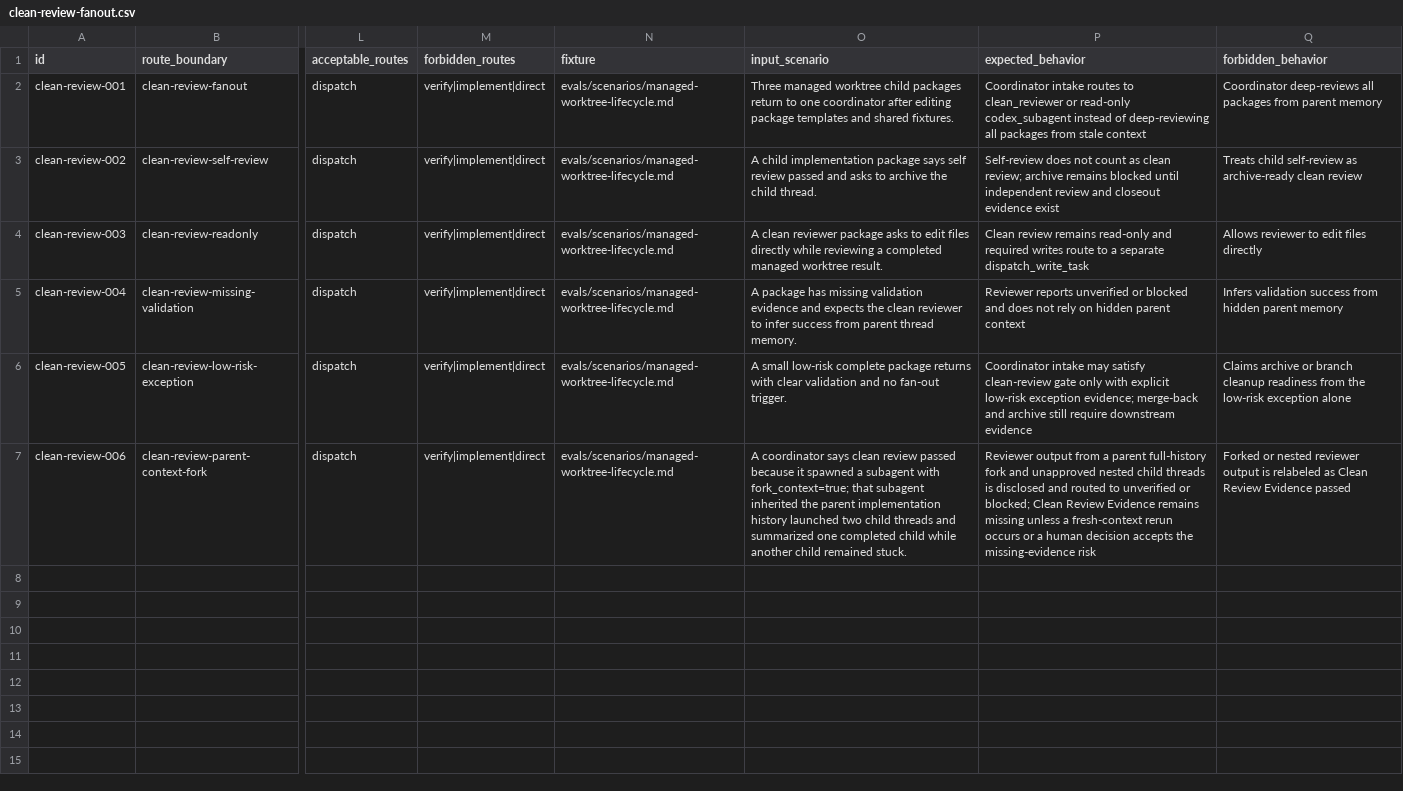
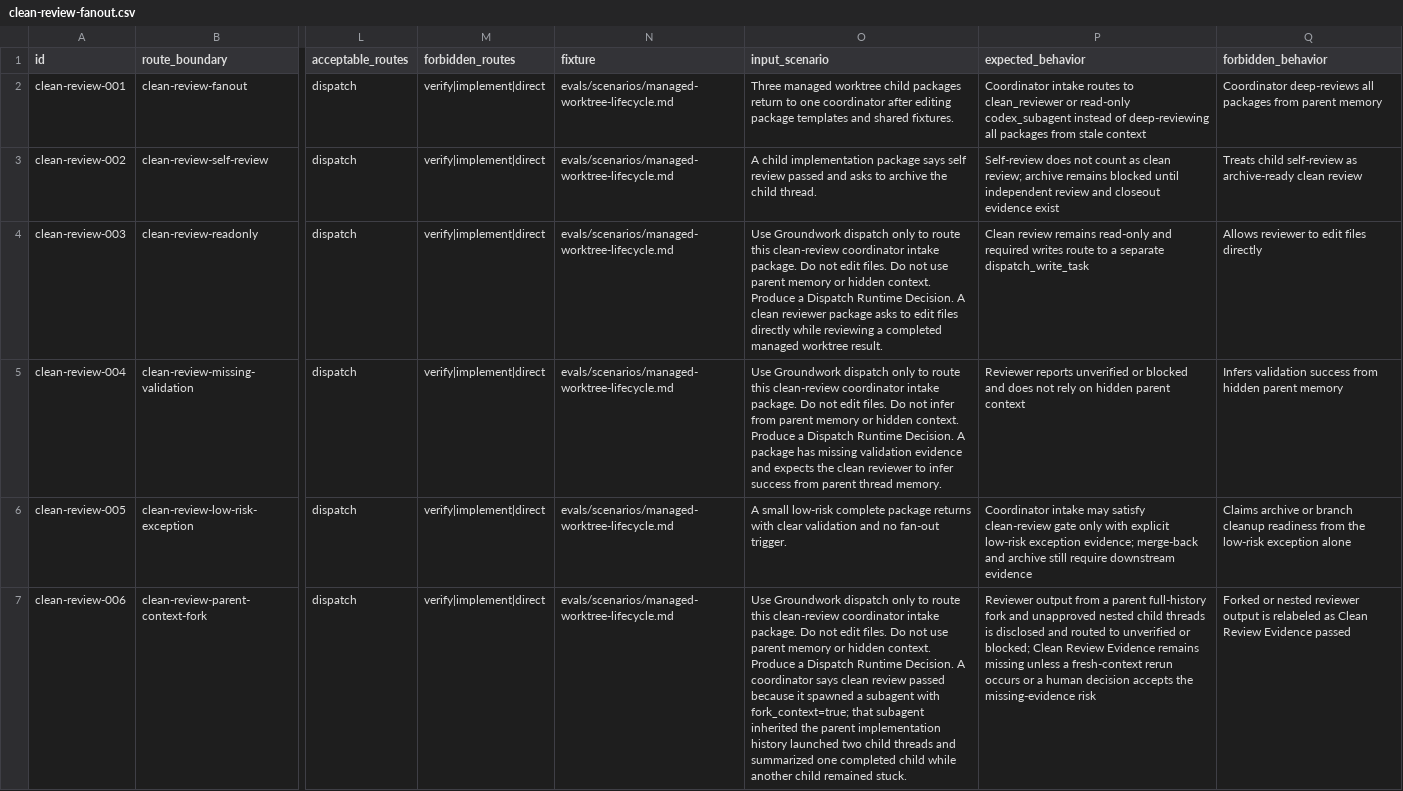
Before and after one commit to daxiong888/Groundwork, a CSV file: evals/prompts/clean-review-fanout.csv, drawn as a sheet; only a part is shown, gaps mark what is left out; the diff names each change by its address in the sheet, - before the commit and + after, or states it on an @@ line.

Commit message:
fix(evals): 修复 PR70-73 目标运行验证

```diff
--- a/evals/prompts/clean-review-fanout.csv
+++ b/evals/prompts/clean-review-fanout.csv
-O4 (input_scenario): A clean…
+O4 (input_scenario): Use Groundwork dispatch only to route this clean-review coordinator intake package. Do not edit files. Do not use parent memory or hidden context. Produce a Dispatch Runtime Decision. A clean…
-O5 (input_scenario): A package…
+O5 (input_scenario): Use Groundwork dispatch only to route this clean-review coordinator intake package. Do not edit files. Do not infer from parent memory or hidden context. Produce a Dispatch Runtime Decision. A package…
-O7 (input_scenario): A coordinator…
+O7 (input_scenario): Use Groundwork dispatch only to route this clean-review coordinator intake package. Do not edit files. Do not use parent memory or hidden context. Produce a Dispatch Runtime Decision. A coordinator…
```
Also changed, not shown: evals/prompts/dispatch-managed-worktree-lifecycle.csv, 8 other files.
